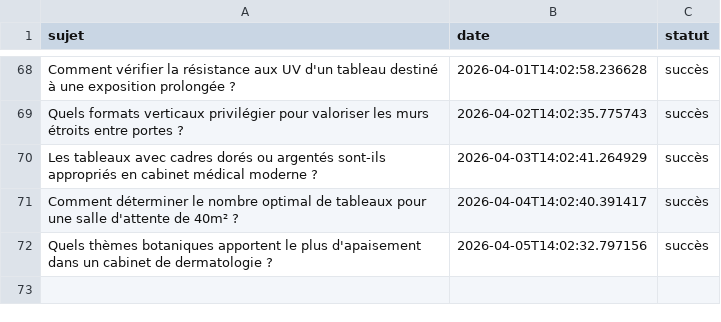
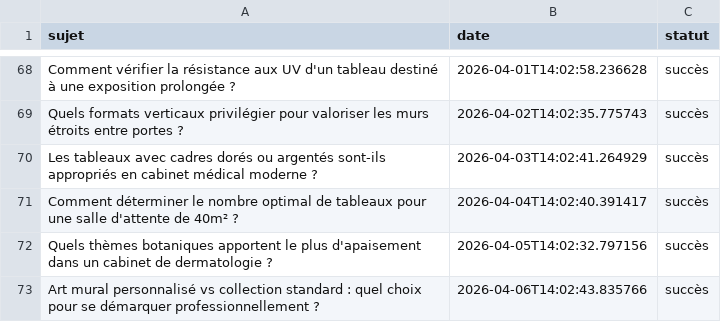
Before and after one commit to Metalosmose21/Cabinet-m-dical-2, a CSV file: sujets_traites.csv, drawn as a sheet; only a part is shown, gaps mark what is left out.

```diff
--- a/sujets_traites.csv
+++ b/sujets_traites.csv
@@ -72 +72,2 @@ Comment déterminer le nombre optimal de tableaux pour une salle d'attente de 40
 Quels thèmes botaniques apportent le plus d'apaisement dans un cabinet de dermatologie ?,2026-04-05T14:02:32.797156,succès
+Art mural personnalisé vs collection standard : quel choix pour se démarquer professionnellement ?,2026-04-06T14:02:43.835766,succès
```
Also changed, not shown: sujets.csv.
